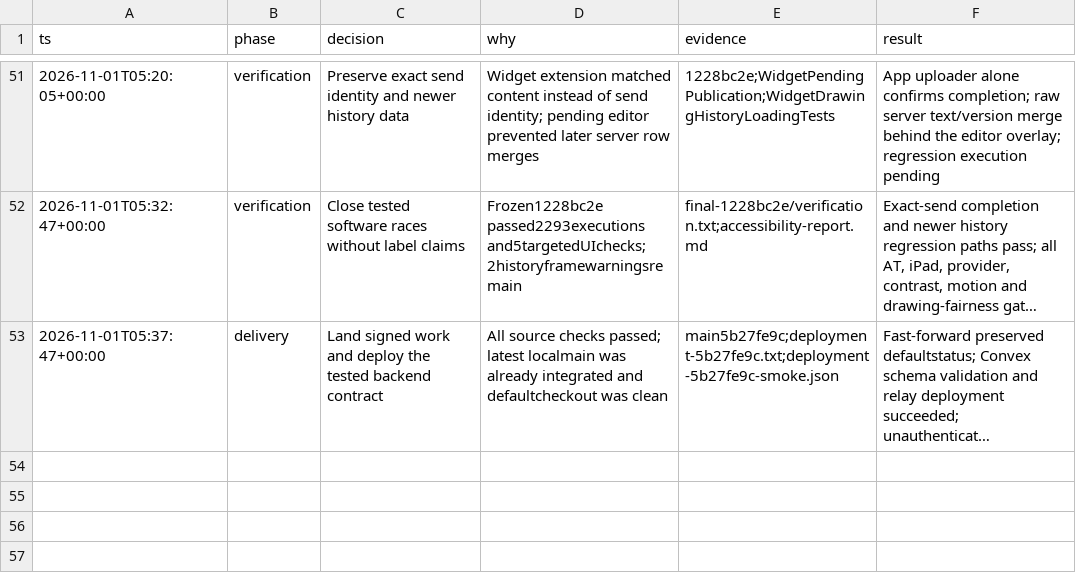
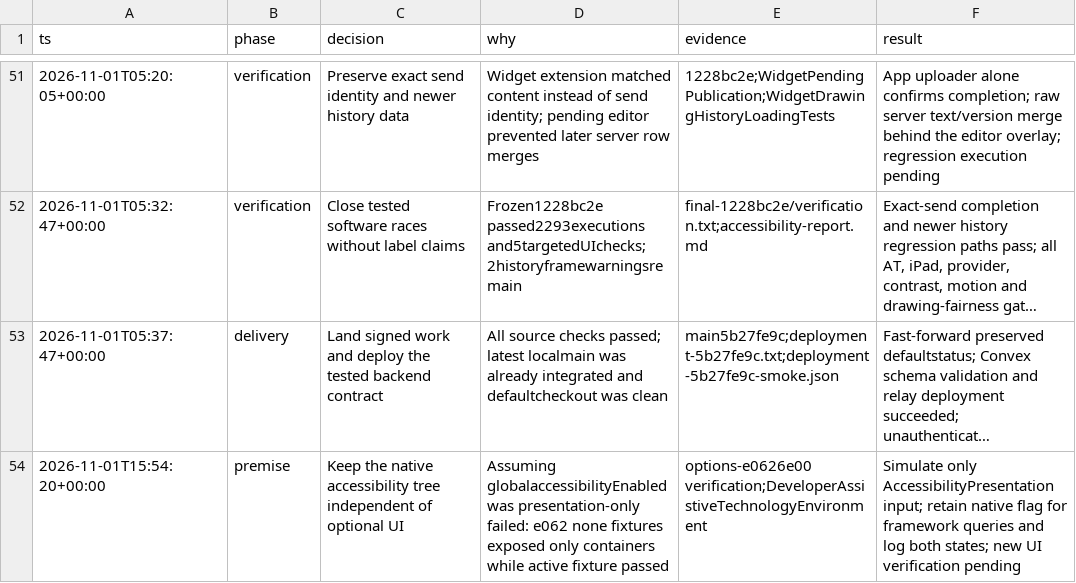
Before and after one commit to hkarlsen06/Paeonia, a TSV file: .audit/accessibility-decisions.tsv, drawn as a sheet; only a part is shown, gaps mark what is left out; long unchanged cells end in …; the diff names each change by its address in the sheet, - before the commit and + after, or states it on an @@ line.

Commit message:
fix(ios): preserve recovery and independent media controls

```diff
--- a/.audit/accessibility-decisions.tsv
+++ b/.audit/accessibility-decisions.tsv
+row 54: 2026-11-01T15:54:20+00:00 | premise | Keep the native accessibility tree independent of optional UI | Assuming globalaccessibilityEnabled was presentation-only failed: e062 none fixtures exposed only containers while active fixture passed | options-e0626e00 verification;DeveloperAssistiveTechnologyEnvironment | Simulate only AccessibilityPresentation input; retain native flag for framework queries and log both states; new UI verification pending
```
Also changed, not shown: 22 other files.
